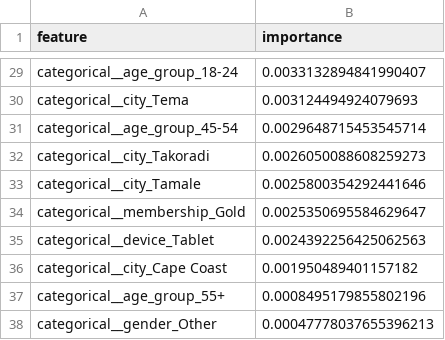
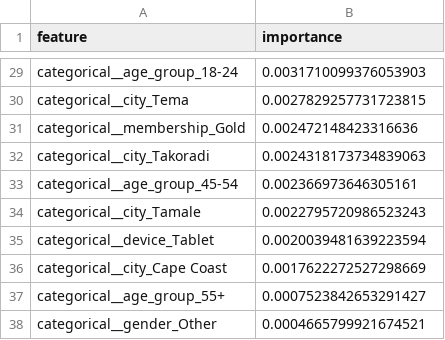
Before and after one commit to Juny-max/Npuntu-work, a CSV file: outputs/feature_importance.csv, drawn as a sheet; only a part is shown, gaps mark what is left out; removed rows and columns are numbered as before the commit, all else as after; the diff covers the shown part only; the diff names each change by its address in the sheet, - before the commit and + after, or states it on an @@ line.

```diff
--- a/outputs/feature_importance.csv
+++ b/outputs/feature_importance.csv
-B29 (importance): 0.0033132894841990407
+B29 (importance): 0.0031710099376053903
-B30 (importance): 0.003124494924079693
+B30 (importance): 0.0027829257731723815
-row 31: categorical__age_group_45-54 | 0.0029648715453545714
+row 31: categorical__membership_Gold | 0.002472148423316636
-B32 (importance): 0.0026050088608259273
+B32 (importance): 0.0024318173734839063
+row 33: categorical__age_group_45-54 | 0.002366973646305161
-B34 (importance): 0.0025800354292441646
+B34 (importance): 0.0022795720986523243
-row 34: categorical__membership_Gold | 0.0025350695584629647
-B35 (importance): 0.0024392256425062563
+B35 (importance): 0.0020039481639223594
-B36 (importance): 0.001950489401157182
+B36 (importance): 0.0017622272527298669
-B37 (importance): 0.0008495179855802196
+B37 (importance): 0.0007523842653291427
-B38 (importance): 0.00047778037655396213
+B38 (importance): 0.0004665799921674521
```
Also changed, not shown: 6 added rows, 6 removed rows and 21 edited cells elsewhere in this file, 10 other files.
